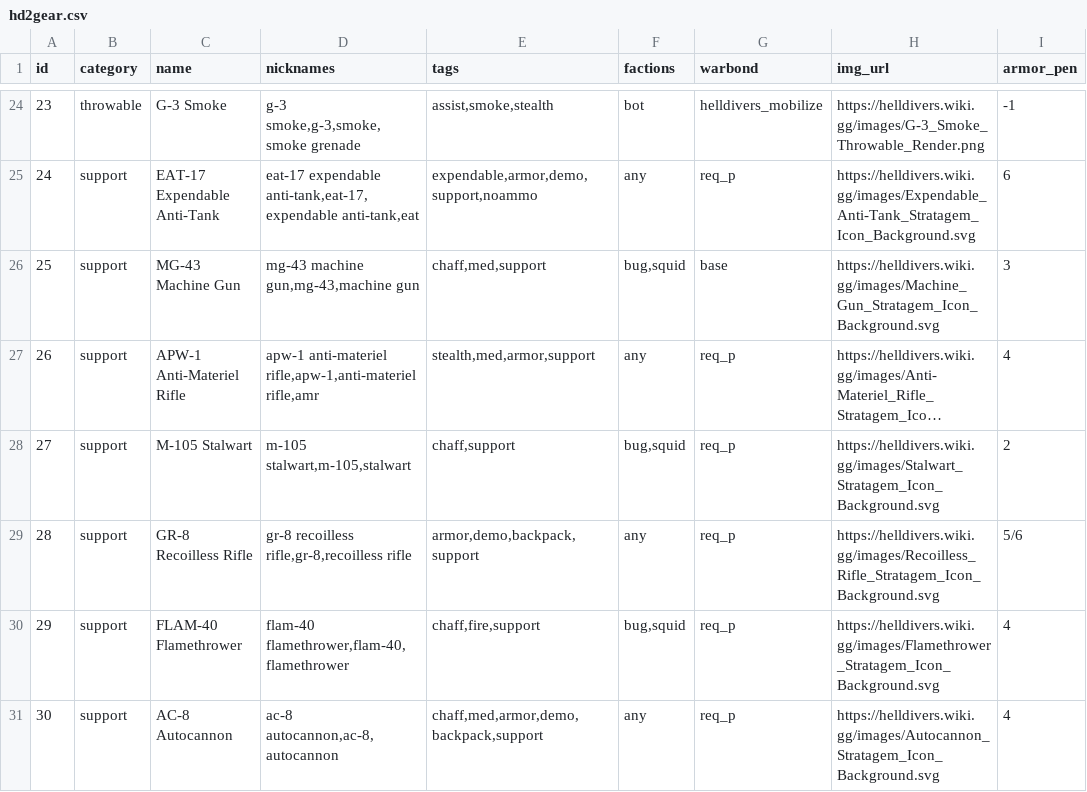
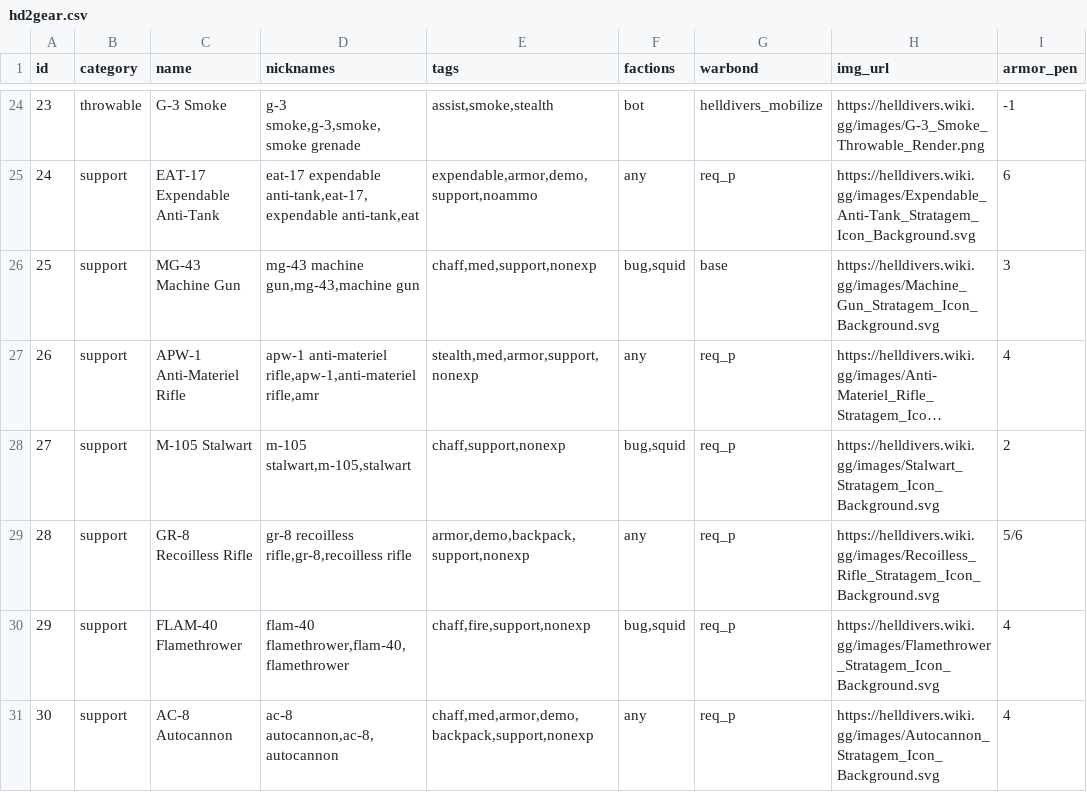
Before and after one commit to GuruDingo/Helldivers2-Slopinator, a CSV file: hd2gear.csv, drawn as a sheet; only a part is shown, gaps mark what is left out; long unchanged cells end in …; the diff covers the shown part only; the diff names each change by its address in the sheet, - before the commit and + after, or states it on an @@ line.

```diff
--- a/hd2gear.csv
+++ b/hd2gear.csv
-E26 (tags): chaff,med,support
+E26 (tags): chaff,med,support,nonexp
-E27 (tags): stealth,med,armor,support
+E27 (tags): stealth,med,armor,support,nonexp
-E28 (tags): chaff,support
+E28 (tags): chaff,support,nonexp
-E29 (tags): armor,demo,backpack,support
+E29 (tags): armor,demo,backpack,support,nonexp
-E30 (tags): chaff,fire,support
+E30 (tags): chaff,fire,support,nonexp
-E31 (tags): chaff,med,armor,demo,backpack,support
+E31 (tags): chaff,med,armor,demo,backpack,support,nonexp
```
Also changed, not shown: 23 edited cells elsewhere in this file, hd2tags.csv, 11 other files.
